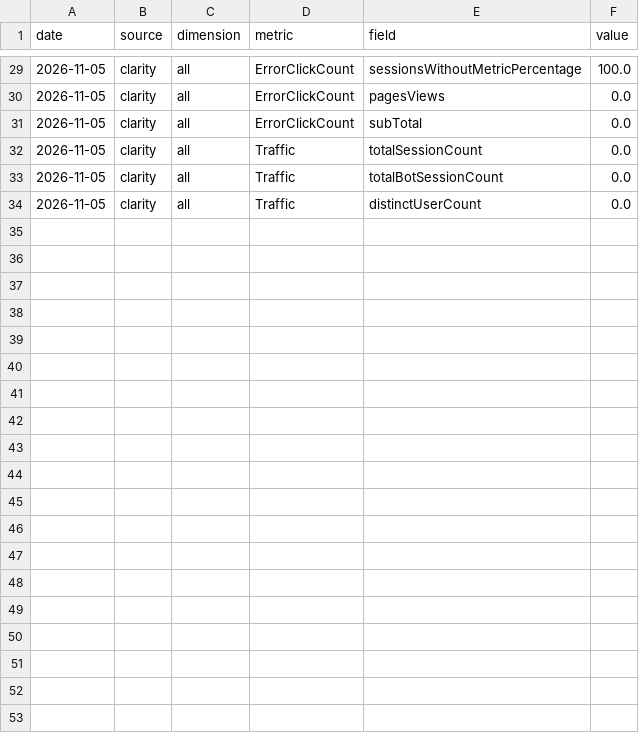
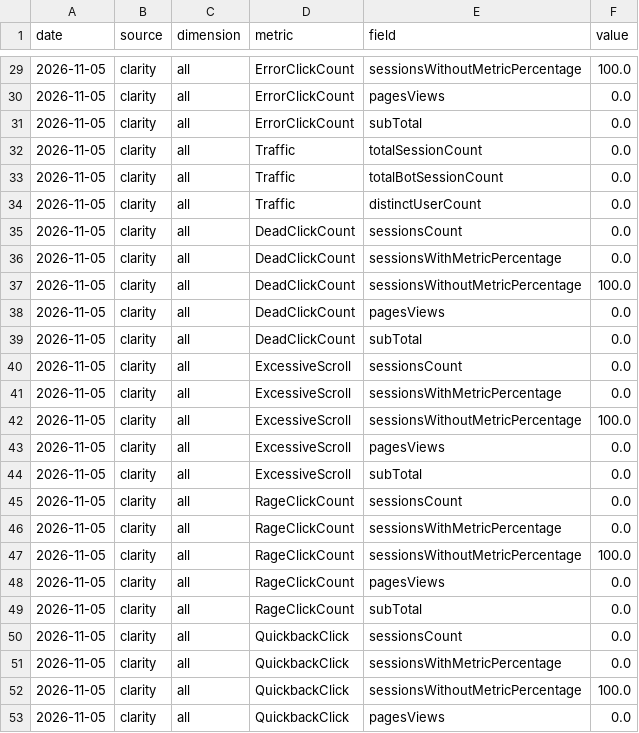
Before and after one commit to MayankDAS/SCAN_fabCap, a CSV file: data/clarity_daily.csv, drawn as a sheet; only a part is shown, gaps mark what is left out; the diff covers the shown part only.

Commit message:
Daily visitor metrics

```diff
--- a/data/clarity_daily.csv
+++ b/data/clarity_daily.csv
@@ -34 +34,20 @@ date,source,dimension,metric,field,value
 2026-11-05,clarity,all,Traffic,distinctUserCount,0.0
+2026-11-05,clarity,all,DeadClickCount,sessionsCount,0.0
+2026-11-05,clarity,all,DeadClickCount,sessionsWithMetricPercentage,0.0
+2026-11-05,clarity,all,DeadClickCount,sessionsWithoutMetricPercentage,100.0
+2026-11-05,clarity,all,DeadClickCount,pagesViews,0.0
+2026-11-05,clarity,all,DeadClickCount,subTotal,0.0
+2026-11-05,clarity,all,ExcessiveScroll,sessionsCount,0.0
+2026-11-05,clarity,all,ExcessiveScroll,sessionsWithMetricPercentage,0.0
+2026-11-05,clarity,all,ExcessiveScroll,sessionsWithoutMetricPercentage,100.0
+2026-11-05,clarity,all,ExcessiveScroll,pagesViews,0.0
+2026-11-05,clarity,all,ExcessiveScroll,subTotal,0.0
+2026-11-05,clarity,all,RageClickCount,sessionsCount,0.0
+2026-11-05,clarity,all,RageClickCount,sessionsWithMetricPercentage,0.0
+2026-11-05,clarity,all,RageClickCount,sessionsWithoutMetricPercentage,100.0
+2026-11-05,clarity,all,RageClickCount,pagesViews,0.0
+2026-11-05,clarity,all,RageClickCount,subTotal,0.0
+2026-11-05,clarity,all,QuickbackClick,sessionsCount,0.0
+2026-11-05,clarity,all,QuickbackClick,sessionsWithMetricPercentage,0.0
+2026-11-05,clarity,all,QuickbackClick,sessionsWithoutMetricPercentage,100.0
+2026-11-05,clarity,all,QuickbackClick,pagesViews,0.0
```
Also changed, not shown: 14 added rows elsewhere in this file.
